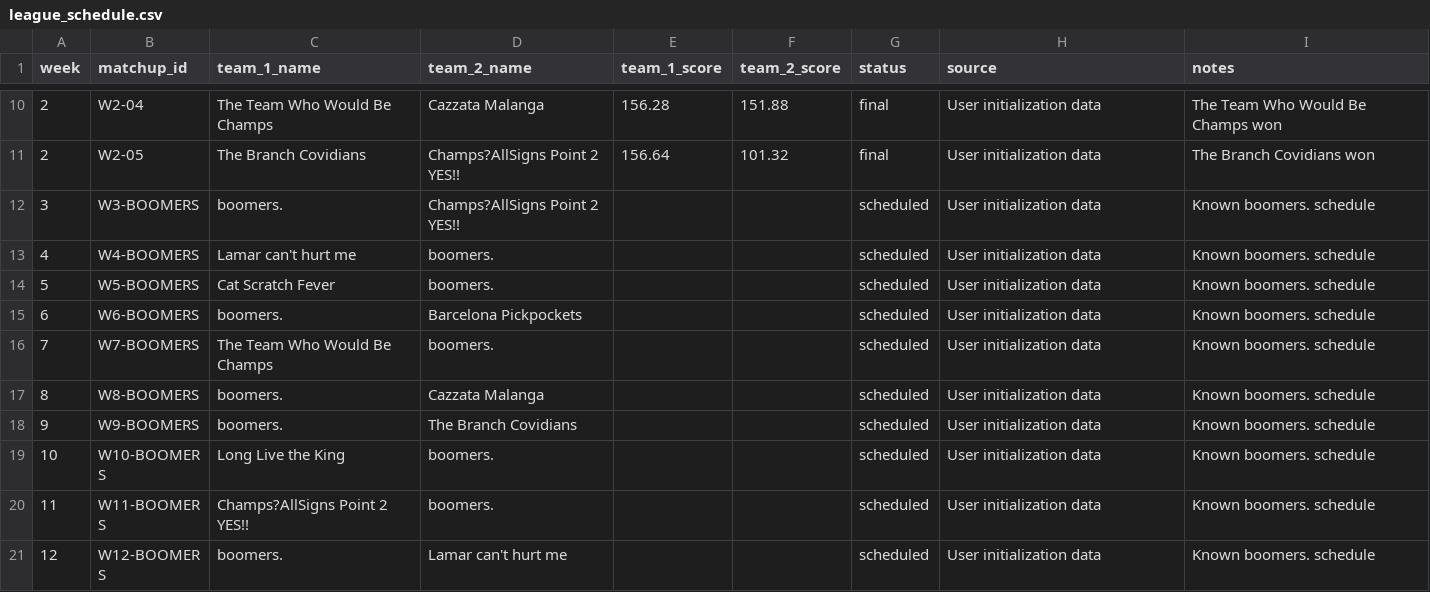
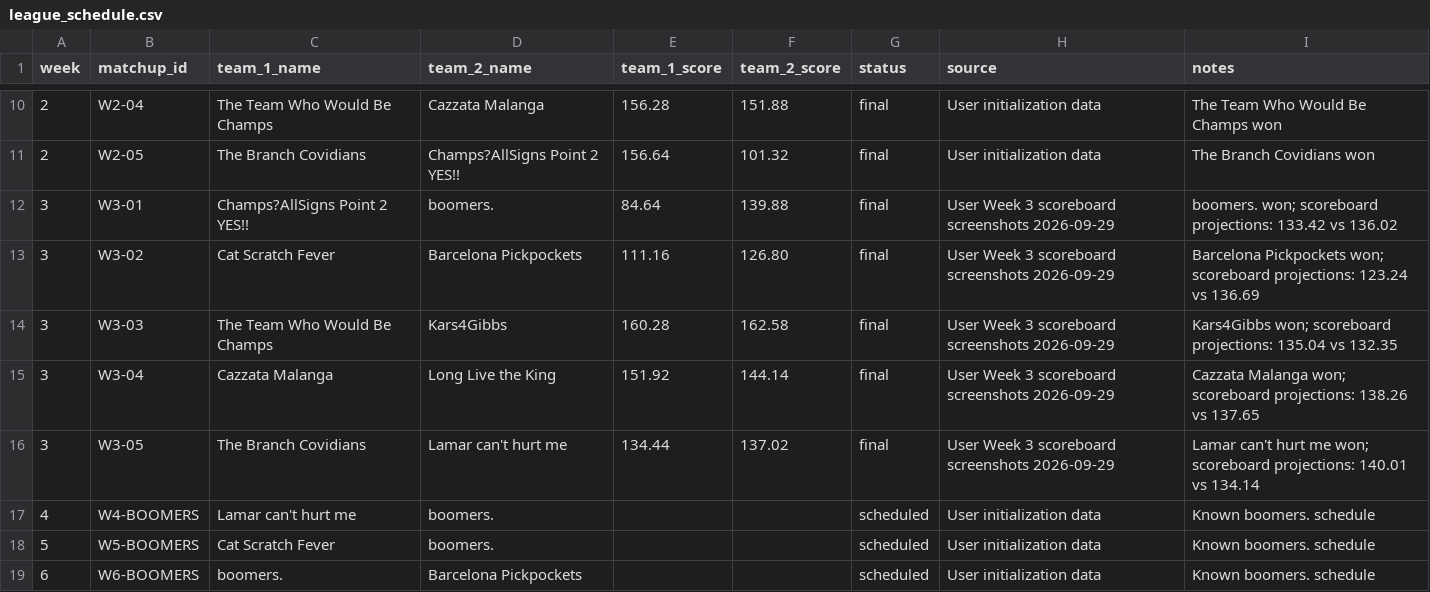
Before and after one commit to michaelnorris3/football-boomers-2026, a CSV file: league/league_schedule.csv, drawn as a sheet; only a part is shown, gaps mark what is left out; the shorter side is filled out with more unchanged rows.

Commit message:
Add final Week 3 scoreboard results

```diff
--- a/league/league_schedule.csv
+++ b/league/league_schedule.csv
@@ -11,3 +11,7 @@ week,matchup_id,team_1_name,team_2_name,team_1_score,team_2_score,status,source,
 "2","W2-05","The Branch Covidians","Champs?AllSigns Point 2 YES!!","156.64","101.32","final","User initialization data","The Branch Covidians won"
-"3","W3-BOOMERS","boomers.","Champs?AllSigns Point 2 YES!!","","","scheduled","User initialization data","Known boomers. schedule"
+"3","W3-01","Champs?AllSigns Point 2 YES!!","boomers.","84.64","139.88","final","User Week 3 scoreboard screenshots 2026-09-29","boomers. won; scoreboard projections: 133.42 vs 136.02"
+"3","W3-02","Cat Scratch Fever","Barcelona Pickpockets","111.16","126.80","final","User Week 3 scoreboard screenshots 2026-09-29","Barcelona Pickpockets won; scoreboard projections: 123.24 vs 136.69"
+"3","W3-03","The Team Who Would Be Champs","Kars4Gibbs","160.28","162.58","final","User Week 3 scoreboard screenshots 2026-09-29","Kars4Gibbs won; scoreboard projections: 135.04 vs 132.35"
+"3","W3-04","Cazzata Malanga","Long Live the King","151.92","144.14","final","User Week 3 scoreboard screenshots 2026-09-29","Cazzata Malanga won; scoreboard projections: 138.26 vs 137.65"
+"3","W3-05","The Branch Covidians","Lamar can't hurt me","134.44","137.02","final","User Week 3 scoreboard screenshots 2026-09-29","Lamar can't hurt me won; scoreboard projections: 140.01 vs 134.14"
 "4","W4-BOOMERS","Lamar can't hurt me","boomers.","","","scheduled","User initialization data","Known boomers. schedule"
```
